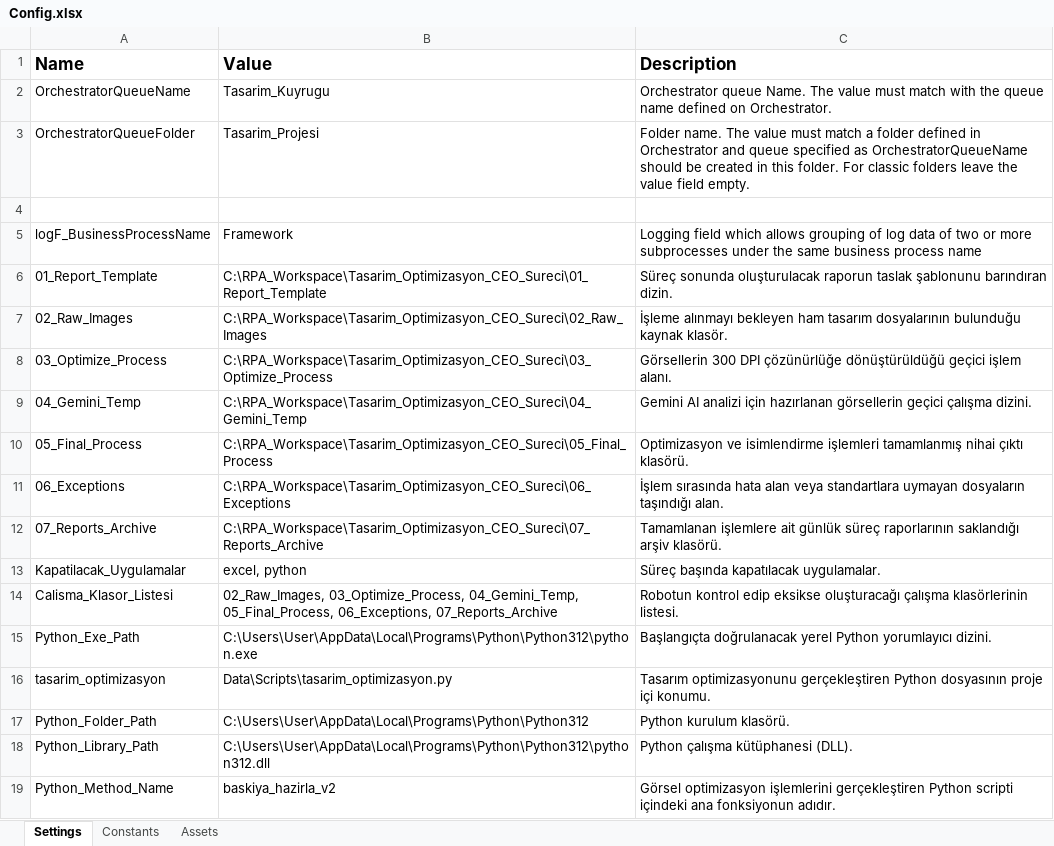
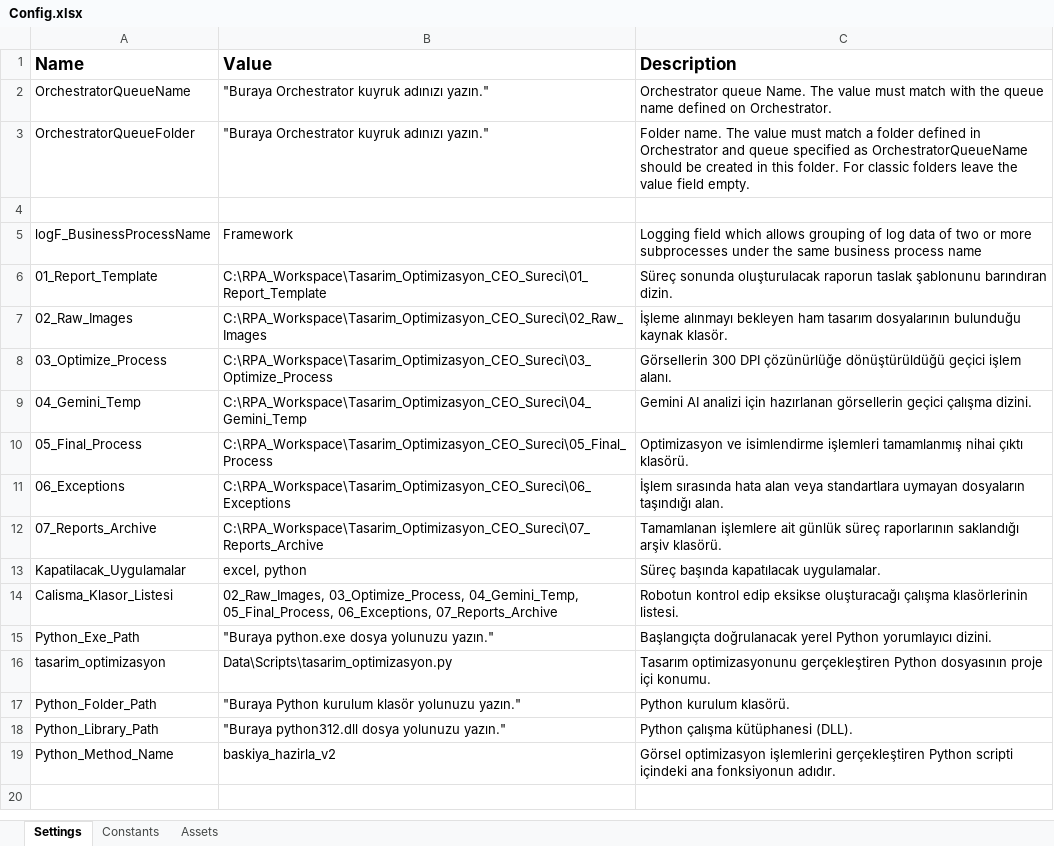
Before and after one commit to oguzhan-evci/UiPath-ReFramework-Gemini-Optimization-SEO, an Excel workbook: 02_Source_Code/Tasarim_Optimizasyon_SEO_Performer_1/Data/Config.xlsx, sheet Settings, drawn as a sheet; values as stored, in another font and other column widths than the file's, no borders; the diff names each change by its address in the sheet, - before the commit and + after, or states it on an @@ line.

```diff
--- a/02_Source_Code/Tasarim_Optimizasyon_SEO_Performer_1/Data/Config.xlsx (sheet Settings)
+++ b/02_Source_Code/Tasarim_Optimizasyon_SEO_Performer_1/Data/Config.xlsx (sheet Settings)
-B2 (Value): Tasarim_Kuyrugu
+B2 (Value): "Buraya Orchestrator kuyruk adınızı yazın."
-B3 (Value): Tasarim_Projesi
+B3 (Value): "Buraya Orchestrator kuyruk adınızı yazın."
-B15 (Value): C:\Users\User\AppData\Local\Programs\Python\Python312\python.exe
+B15 (Value): "Buraya python.exe dosya yolunuzu yazın."
-B17 (Value): C:\Users\User\AppData\Local\Programs\Python\Python312
+B17 (Value): "Buraya Python kurulum klasör yolunuzu yazın."
-B18 (Value): C:\Users\User\AppData\Local\Programs\Python\Python312\python312.dll
+B18 (Value): "Buraya python312.dll dosya yolunuzu yazın."
```
Also changed, not shown: sheet Assets, 1 other file.
